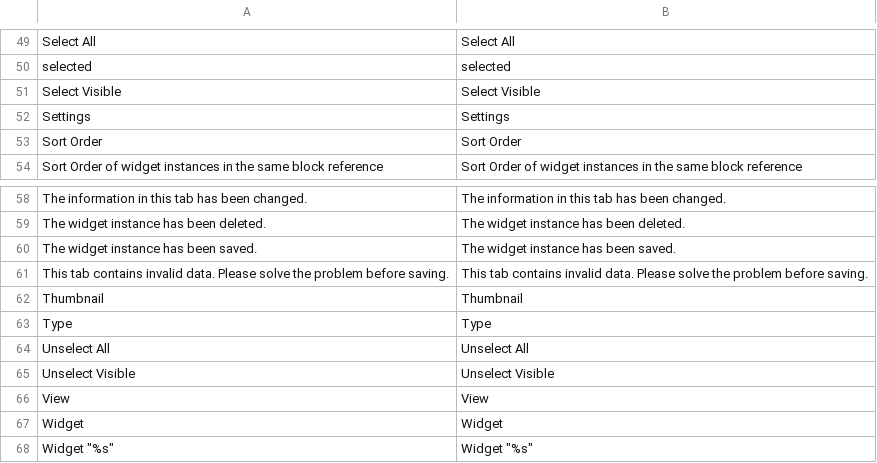
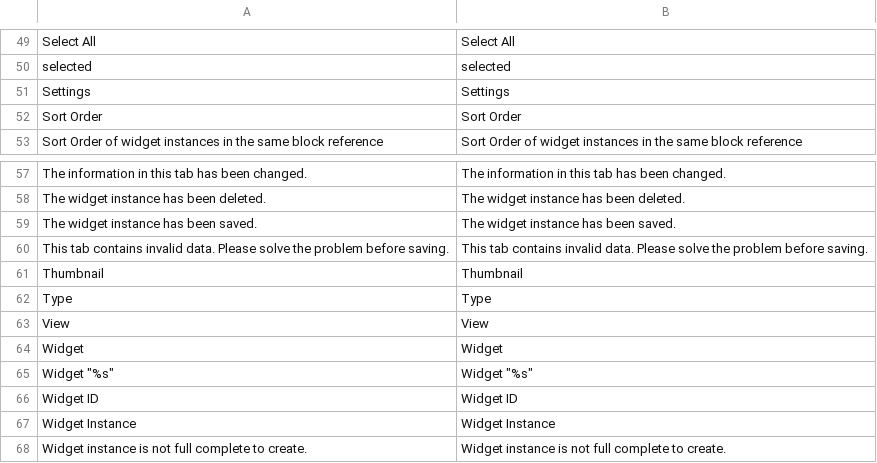
Before and after one commit to MahoCommerce/maho, a CSV file: app/locale/en_US/Mage_Widget.csv, drawn as a sheet; only a part is shown, gaps mark what is left out; the shorter side is filled out with more unchanged rows.

```diff
--- a/app/locale/en_US/Mage_Widget.csv
+++ b/app/locale/en_US/Mage_Widget.csv
@@ -50,3 +50,2 @@
 "selected","selected"
-"Select Visible","Select Visible"
 "Settings","Settings"
@@ -63,4 +62,2 @@
 "Type","Type"
-"Unselect All","Unselect All"
-"Unselect Visible","Unselect Visible"
 "View","View"
```
Also changed, not shown: app/locale/en_US/Mage_Catalog.csv, 3 other files.
